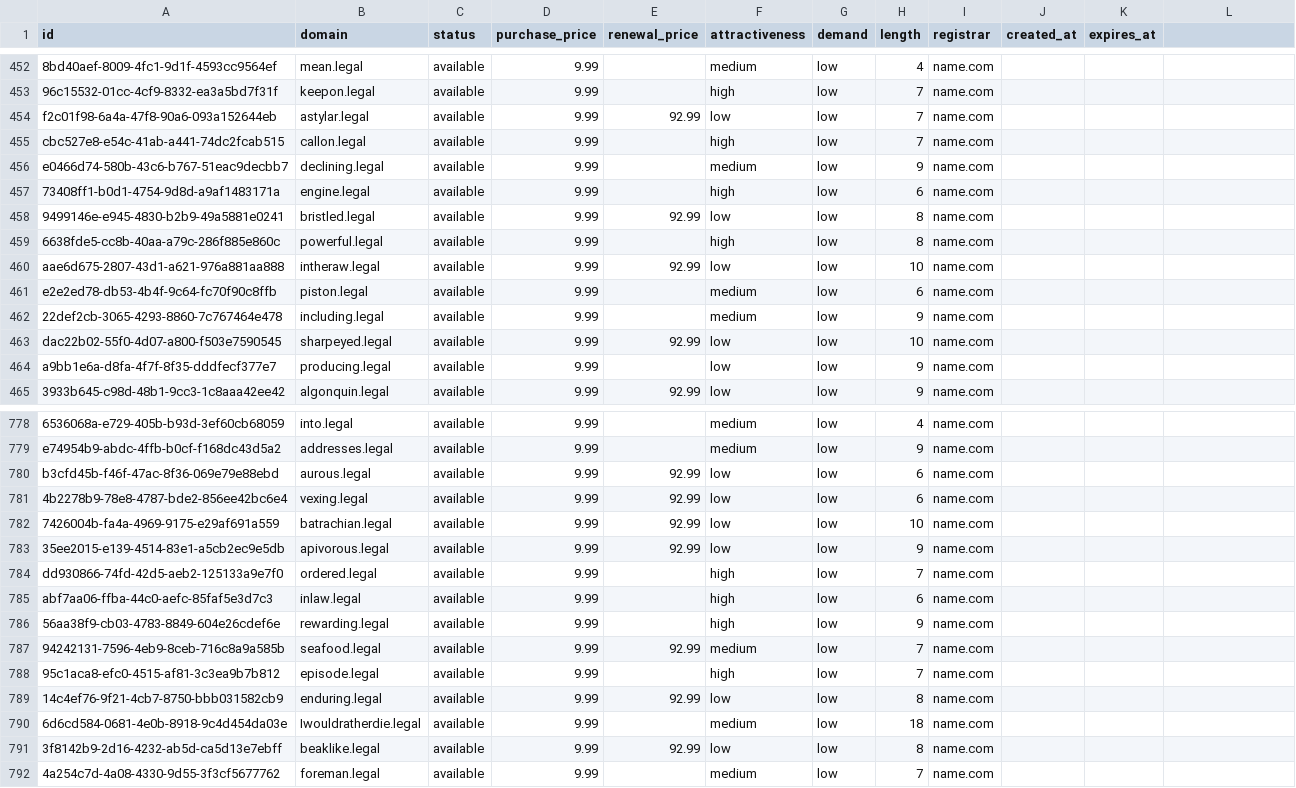
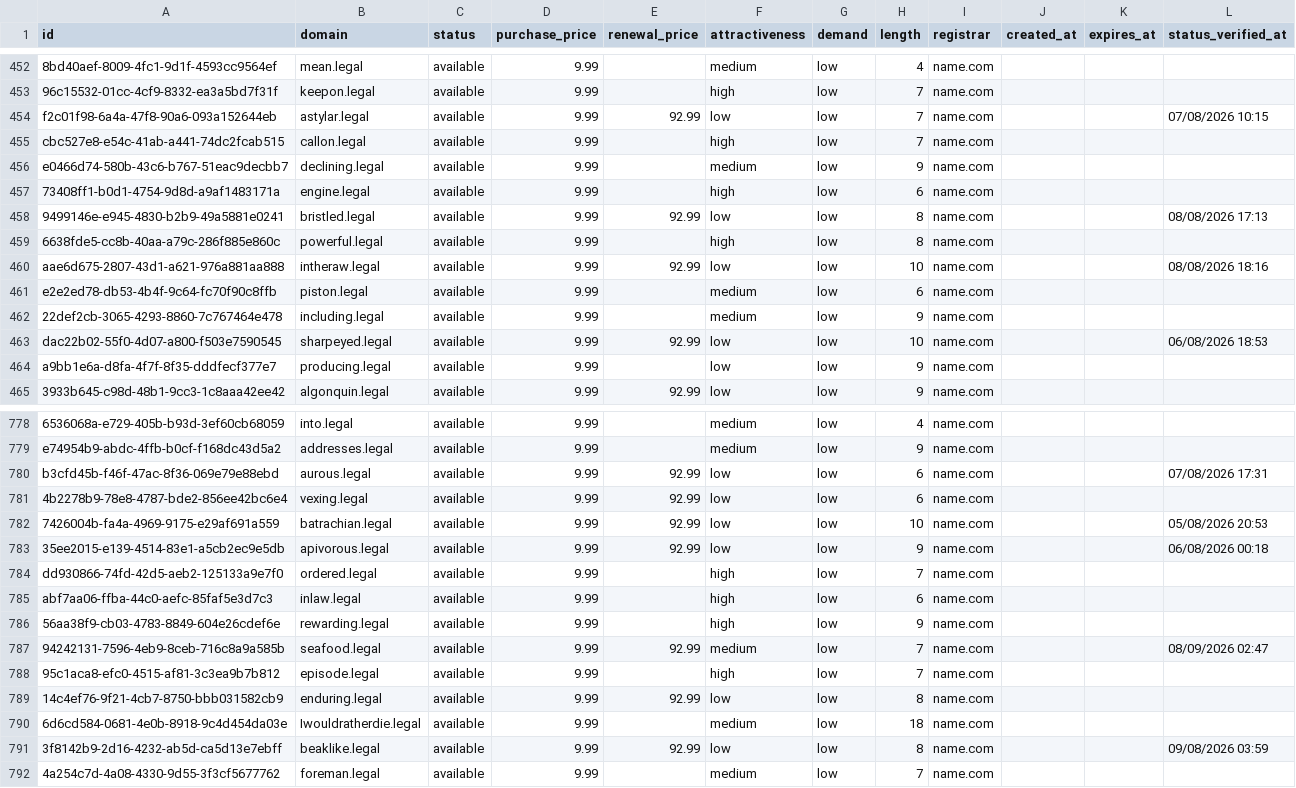
Before and after one commit to UniqueDomains/legal-oneword-domains, a CSV file: legal.csv, drawn as a sheet; only a part is shown, gaps mark what is left out; the diff covers the shown part only; the diff names each change by its address in the sheet, - before the commit and + after, or states it on an @@ line.

```diff
--- a/legal.csv
+++ b/legal.csv
-L1: (empty)
+L1: status_verified_at
-L454 (status_verified_at): (empty)
+L454 (status_verified_at): 07/08/2026 10:15
-L458 (status_verified_at): (empty)
+L458 (status_verified_at): 08/08/2026 17:13
-L460 (status_verified_at): (empty)
+L460 (status_verified_at): 08/08/2026 18:16
-L463 (status_verified_at): (empty)
+L463 (status_verified_at): 06/08/2026 18:53
-L780 (status_verified_at): (empty)
+L780 (status_verified_at): 07/08/2026 17:31
-L782 (status_verified_at): (empty)
+L782 (status_verified_at): 05/08/2026 20:53
-L783 (status_verified_at): (empty)
+L783 (status_verified_at): 06/08/2026 00:18
-L787 (status_verified_at): (empty)
+L787 (status_verified_at): 08/09/2026 02:47
-L791 (status_verified_at): (empty)
+L791 (status_verified_at): 09/08/2026 03:59
```
Also changed, not shown: 135 edited cells elsewhere in this file, 6 other files.
